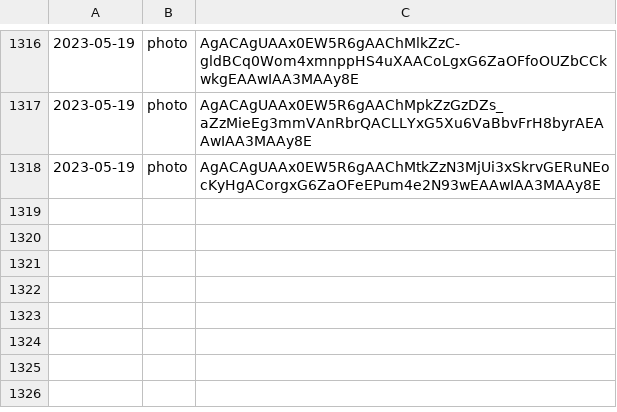
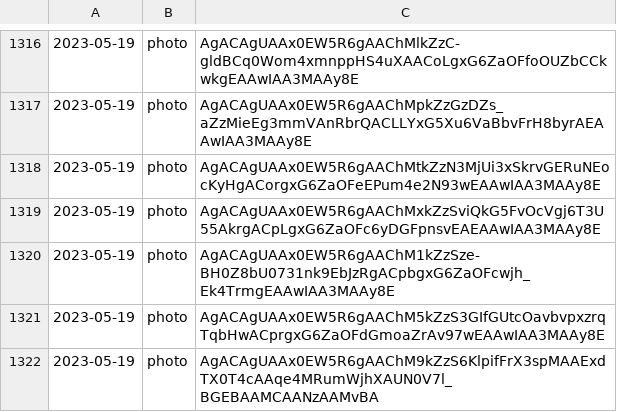
Before and after one commit to lahirunirmalx/csvdump, a CSV file: file_links1.csv, drawn as a sheet; only a part is shown, gaps mark what is left out.

Commit message:
adding changes 2023-05-19 14:05:20 4

```diff
--- a/file_links1.csv
+++ b/file_links1.csv
@@ -1318 +1318,5 @@
 2023-05-19,photo,AgACAgUAAx0EW5R6gAAChMtkZzN3MjUi3xSkrvGERuNEocKyHgACorgxG6ZaOFeEPum4e2N93wEAAwIAA3MAAy8E
+2023-05-19,photo,AgACAgUAAx0EW5R6gAAChMxkZzSviQkG5FvOcVgj6T3U55AkrgACpLgxG6ZaOFc6yDGFpnsvEAEAAwIAA3MAAy8E
+2023-05-19,photo,AgACAgUAAx0EW5R6gAAChM1kZzSze-BH0Z8bU0731nk9EbJzRgACpbgxG6ZaOFcwjh_Ek4TrmgEAAwIAA3MAAy8E
+2023-05-19,photo,AgACAgUAAx0EW5R6gAAChM5kZzS3GIfGUtcOavbvpxzrqTqbHwACprgxG6ZaOFdGmoaZrAv97wEAAwIAA3MAAy8E
+2023-05-19,photo,AgACAgUAAx0EW5R6gAAChM9kZzS6KlpifFrX3spMAAExdTX0T4cAAqe4MRumWjhXAUN0V7l_BGEBAAMCAANzAAMvBA
```
